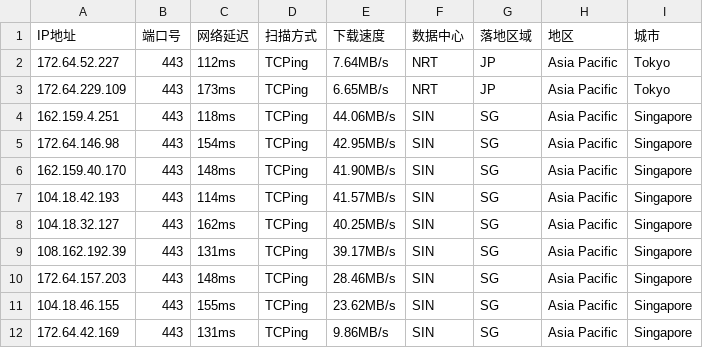
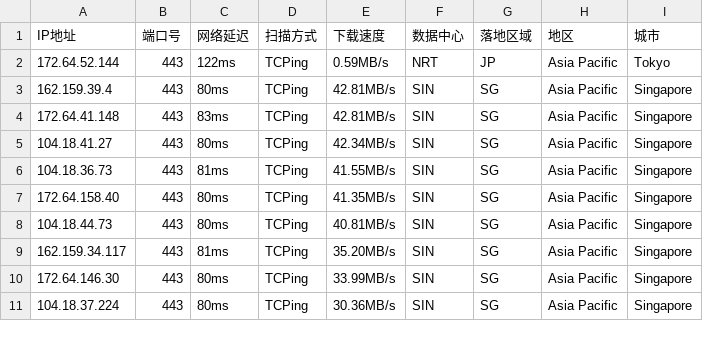
Before and after one commit to aihddelyy/Cloudflare_ips, a CSV file: CF.csv, drawn as a sheet; only a part is shown; the diff covers the shown part only.

```diff
--- a/CF.csv
+++ b/CF.csv
@@ -1,12 +1,11 @@
 IP地址,端口号,网络延迟,扫描方式,下载速度,数据中心,落地区域,地区,城市
-172.64.52.227,443,112ms,TCPing,7.64MB/s,NRT,JP,Asia Pacific,Tokyo
-172.64.229.109,443,173ms,TCPing,6.65MB/s,NRT,JP,Asia Pacific,Tokyo
-162.159.4.251,443,118ms,TCPing,44.06MB/s,SIN,SG,Asia Pacific,Singapore
-172.64.146.98,443,154ms,TCPing,42.95MB/s,SIN,SG,Asia Pacific,Singapore
-162.159.40.170,443,148ms,TCPing,41.90MB/s,SIN,SG,Asia Pacific,Singapore
-104.18.42.193,443,114ms,TCPing,41.57MB/s,SIN,SG,Asia Pacific,Singapore
-104.18.32.127,443,162ms,TCPing,40.25MB/s,SIN,SG,Asia Pacific,Singapore
-108.162.192.39,443,131ms,TCPing,39.17MB/s,SIN,SG,Asia Pacific,Singapore
-172.64.157.203,443,148ms,TCPing,28.46MB/s,SIN,SG,Asia Pacific,Singapore
-104.18.46.155,443,155ms,TCPing,23.62MB/s,SIN,SG,Asia Pacific,Singapore
-172.64.42.169,443,131ms,TCPing,9.86MB/s,SIN,SG,Asia Pacific,Singapore
+172.64.52.144,443,122ms,TCPing,0.59MB/s,NRT,JP,Asia Pacific,Tokyo
+162.159.39.4,443,80ms,TCPing,42.81MB/s,SIN,SG,Asia Pacific,Singapore
+172.64.41.148,443,83ms,TCPing,42.81MB/s,SIN,SG,Asia Pacific,Singapore
+104.18.41.27,443,80ms,TCPing,42.34MB/s,SIN,SG,Asia Pacific,Singapore
+104.18.36.73,443,81ms,TCPing,41.55MB/s,SIN,SG,Asia Pacific,Singapore
+172.64.158.40,443,80ms,TCPing,41.35MB/s,SIN,SG,Asia Pacific,Singapore
+104.18.44.73,443,80ms,TCPing,40.81MB/s,SIN,SG,Asia Pacific,Singapore
+162.159.34.117,443,81ms,TCPing,35.20MB/s,SIN,SG,Asia Pacific,Singapore
+172.64.146.30,443,80ms,TCPing,33.99MB/s,SIN,SG,Asia Pacific,Singapore
+104.18.37.224,443,80ms,TCPing,30.36MB/s,SIN,SG,Asia Pacific,Singapore
```
Also changed, not shown: 23 edited cells elsewhere in this file, HK.csv, JP.csv, 10 other files.
